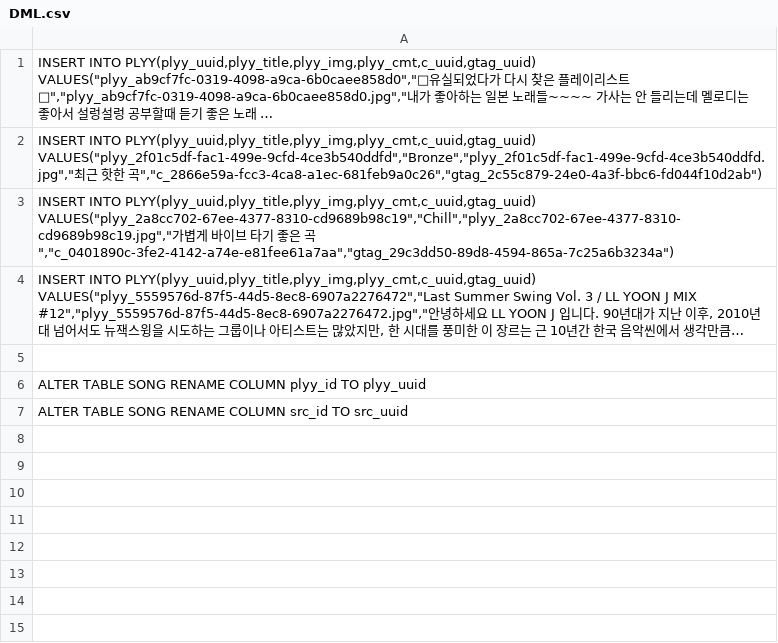
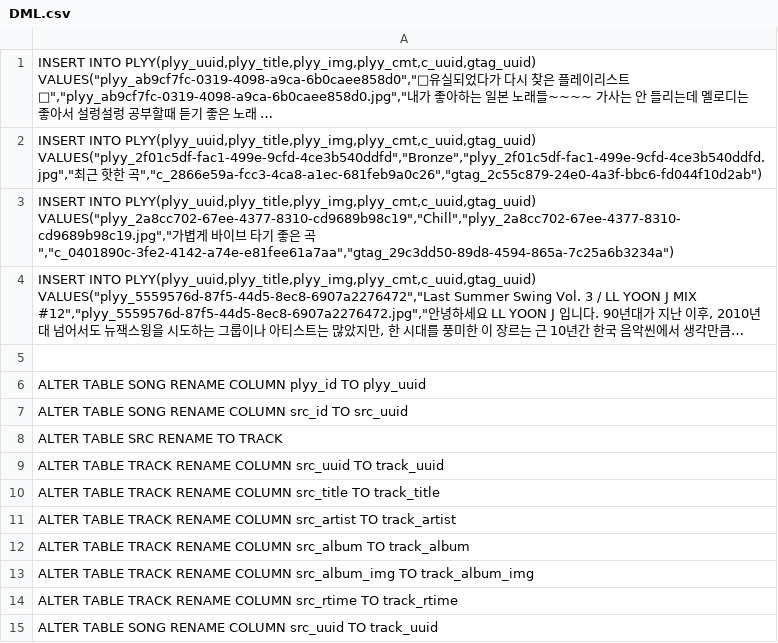
Before and after one commit to bornsoon/plyy_, a CSV file: Gen/db/csv/DML.csv, drawn as a sheet; long unchanged cells end in …; the diff names each change by its address in the sheet, - before the commit and + after, or states it on an @@ line.

```diff
--- a/Gen/db/csv/DML.csv
+++ b/Gen/db/csv/DML.csv
+row 8: ALTER TABLE SRC RENAME TO TRACK
+row 9: ALTER TABLE TRACK RENAME COLUMN src_uuid TO track_uuid
+row 10: ALTER TABLE TRACK RENAME COLUMN src_title TO track_title
+row 11: ALTER TABLE TRACK RENAME COLUMN src_artist TO track_artist
+row 12: ALTER TABLE TRACK RENAME COLUMN src_album TO track_album
+row 13: ALTER TABLE TRACK RENAME COLUMN src_album_img TO track_album_img
+row 14: ALTER TABLE TRACK RENAME COLUMN src_rtime TO track_rtime
+row 15: ALTER TABLE SONG RENAME COLUMN src_uuid TO track_uuid
```
Also changed, not shown: 6 other files.
